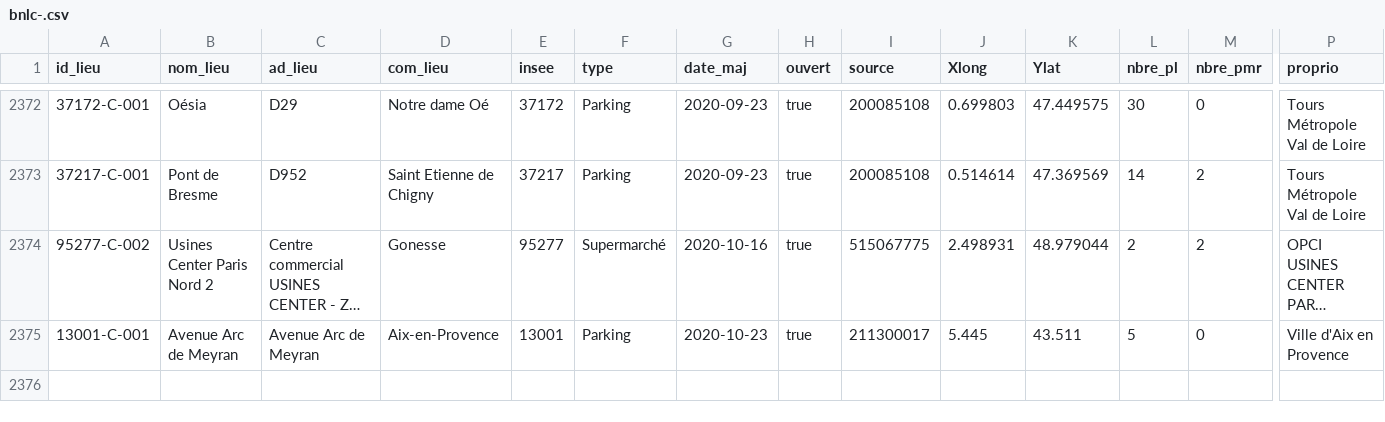
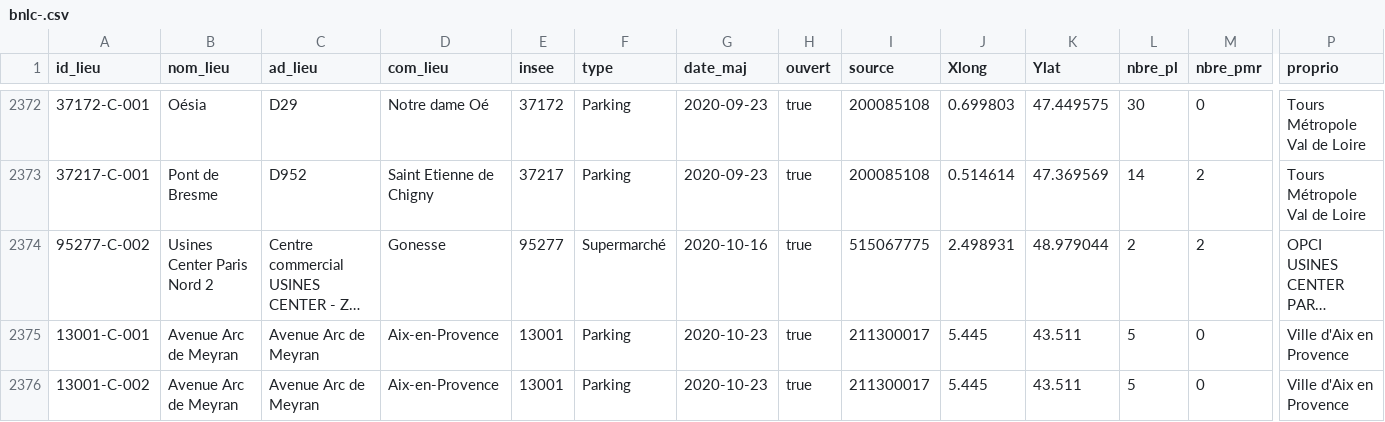
Before and after one commit to fchabouis/test-collaborative-file, a CSV file: bnlc-.csv, drawn as a sheet; only a part is shown, gaps mark what is left out; long unchanged cells end in …; rows hold the shown columns only; the diff names each change by its address in the sheet, - before the commit and + after, or states it on an @@ line.

```diff
--- a/bnlc-.csv
+++ b/bnlc-.csv
+row 2376: 13001-C-002 | Avenue Arc de Meyran | Avenue Arc de Meyran | Aix-en-Provence | 13001 | Parking | 2020-10-23 | true | 211300017 | 5.445 | 43.511 | 5 | 0 | Ville d'Aix en Provence
```
